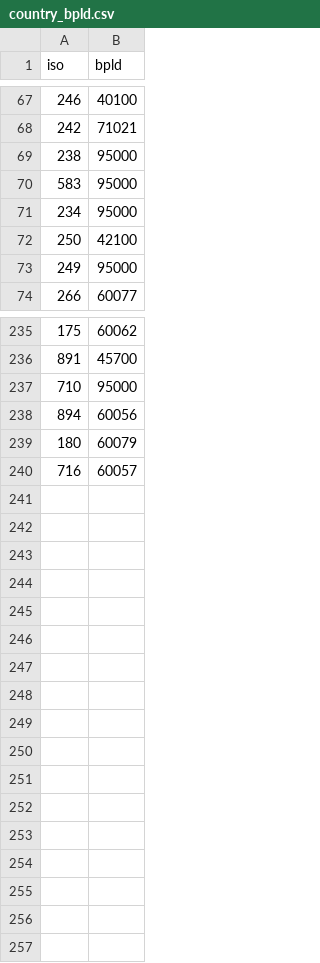
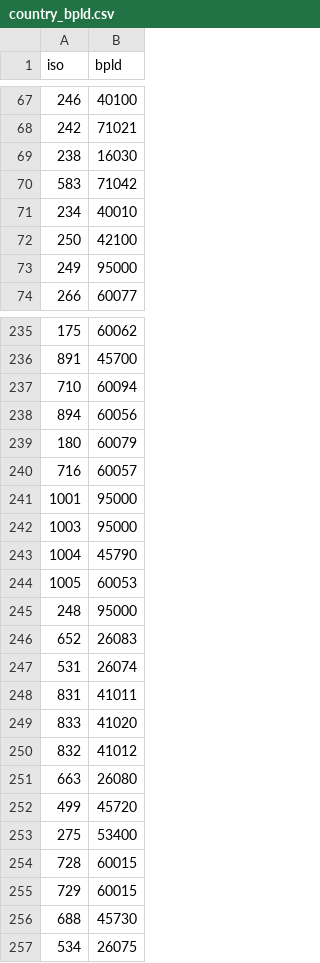
Before and after one commit to CSE512-14W/a3-jasnyder-zorahf, a CSV file: data/country_bpld.csv, drawn as a sheet; only a part is shown, gaps mark what is left out; the diff covers the shown part only.

```diff
--- a/data/country_bpld.csv
+++ b/data/country_bpld.csv
@@ -68,5 +68,5 @@ iso,bpld
 242,71021
-238,95000
-583,95000
-234,95000
+238,16030
+583,71042
+234,40010
 250,42100
@@ -236,3 +236,3 @@ iso,bpld
 891,45700
-710,95000
+710,60094
 894,60056
@@ -240 +240,18 @@ iso,bpld
 716,60057
+1001,95000
+1003,95000
+1004,45790
+1005,60053
+248,95000
+652,26083
+531,26074
+831,41011
+833,41020
+832,41012
+663,26080
+499,45720
+275,53400
+728,60015
+729,60015
+688,45730
+534,26075
```
Also changed, not shown: 13 added rows, 13 removed rows and 52 edited cells elsewhere in this file, 1 other file.
